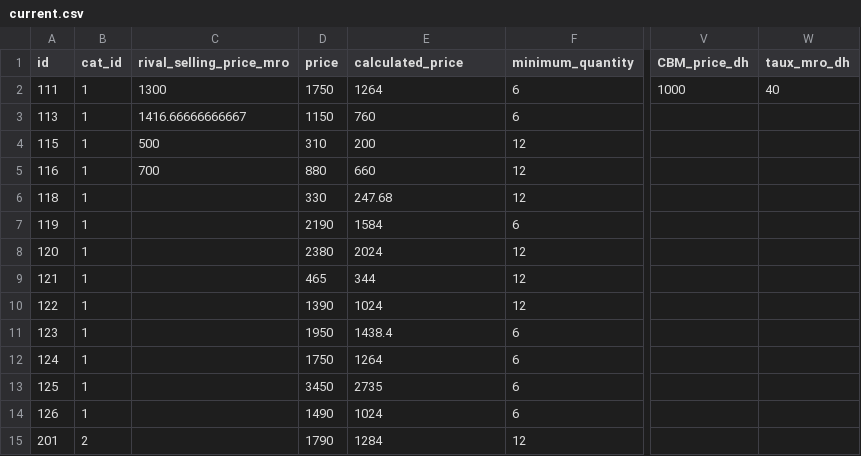
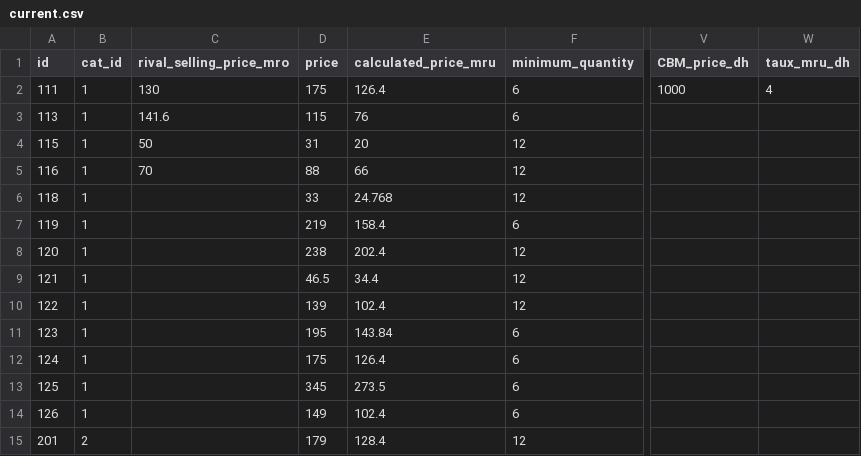
Before and after one commit to moolsbytheway/bazarcasa.ma, a CSV file: products/current.csv, drawn as a sheet; only a part is shown, gaps mark what is left out; the diff names each change by its address in the sheet, - before the commit and + after, or states it on an @@ line.

```diff
--- a/products/current.csv
+++ b/products/current.csv
-E1: calculated_price
+E1: calculated_price_mru
-W1: taux_mro_dh
+W1: taux_mru_dh
-C2 (rival_selling_price_mro): 1300
+C2 (rival_selling_price_mro): 130
-D2 (price): 1750
+D2 (price): 175
-E2 (calculated_price_mru): 1264
+E2 (calculated_price_mru): 126.4
-W2 (taux_mru_dh): 40
+W2 (taux_mru_dh): 4
-C3 (rival_selling_price_mro): 1416.66666666667
+C3 (rival_selling_price_mro): 141.6
-D3 (price): 1150
+D3 (price): 115
-E3 (calculated_price_mru): 760
+E3 (calculated_price_mru): 76
-C4 (rival_selling_price_mro): 500
+C4 (rival_selling_price_mro): 50
-D4 (price): 310
+D4 (price): 31
-E4 (calculated_price_mru): 200
+E4 (calculated_price_mru): 20
-C5 (rival_selling_price_mro): 700
+C5 (rival_selling_price_mro): 70
-D5 (price): 880
+D5 (price): 88
-E5 (calculated_price_mru): 660
+E5 (calculated_price_mru): 66
-D6 (price): 330
+D6 (price): 33
-E6 (calculated_price_mru): 247.68
+E6 (calculated_price_mru): 24.768
-D7 (price): 2190
+D7 (price): 219
-E7 (calculated_price_mru): 1584
+E7 (calculated_price_mru): 158.4
-D8 (price): 2380
+D8 (price): 238
-E8 (calculated_price_mru): 2024
+E8 (calculated_price_mru): 202.4
-D9 (price): 465
+D9 (price): 46.5
-E9 (calculated_price_mru): 344
+E9 (calculated_price_mru): 34.4
-D10 (price): 1390
+D10 (price): 139
-E10 (calculated_price_mru): 1024
+E10 (calculated_price_mru): 102.4
-D11 (price): 1950
+D11 (price): 195
-E11 (calculated_price_mru): 1438.4
+E11 (calculated_price_mru): 143.84
-D12 (price): 1750
+D12 (price): 175
-E12 (calculated_price_mru): 1264
+E12 (calculated_price_mru): 126.4
-D13 (price): 3450
+D13 (price): 345
-E13 (calculated_price_mru): 2735
+E13 (calculated_price_mru): 273.5
-D14 (price): 1490
+D14 (price): 149
-E14 (calculated_price_mru): 1024
+E14 (calculated_price_mru): 102.4
-D15 (price): 1790
+D15 (price): 179
-E15 (calculated_price_mru): 1284
+E15 (calculated_price_mru): 128.4
```
Also changed, not shown: 1 other file.
